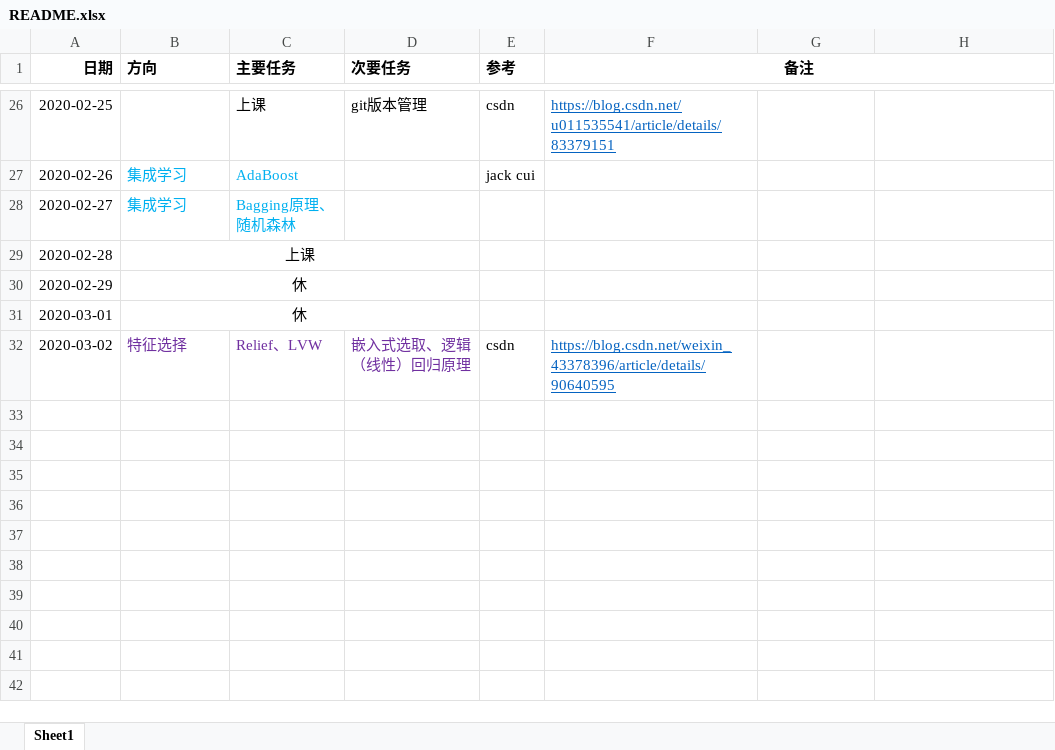
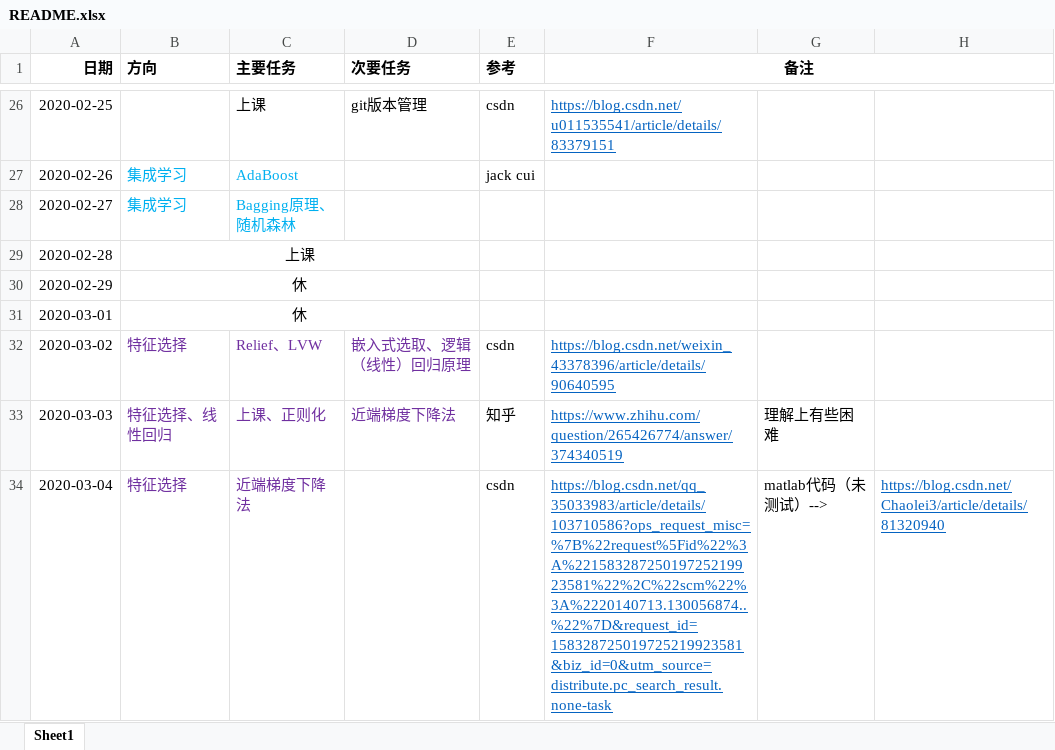
Before and after one commit to Carrot97/MachineLearning, an Excel workbook: README.xlsx, sheet Sheet1, drawn as a sheet; only a part is shown, gaps mark what is left out; values as stored, in another font and other column widths than the file's, no borders; the diff names each change by its address in the sheet, - before the commit and + after, or states it on an @@ line.

```diff
--- a/README.xlsx (sheet Sheet1)
+++ b/README.xlsx (sheet Sheet1)
+row 33: 2020-03-03 | 特征选择、线性回归 | 上课、正则化 | 近端梯度下降法 | 知乎 | https://www.zhihu.com/question/265426774/answer/374340519 | 理解上有些困难
+row 34: 2020-03-04 | 特征选择 | 近端梯度下降法 |  | csdn | https://blog.csdn.net/qq_35033983/article/details/103710586?ops_request_misc=%7B%22request%5Fid%22%3A%22158328725019725219923581%22%2C%22scm%22%3A%2220140713.130056874..%22%7D&request_id=158328725019725219923581&biz_id=0&utm_source=distribute.pc_search_result.none-task | matlab代码（未测试）--> | https://blog.csdn.net/Chaolei3/article/details/81320940
```
Also changed, not shown: 1 other file.
